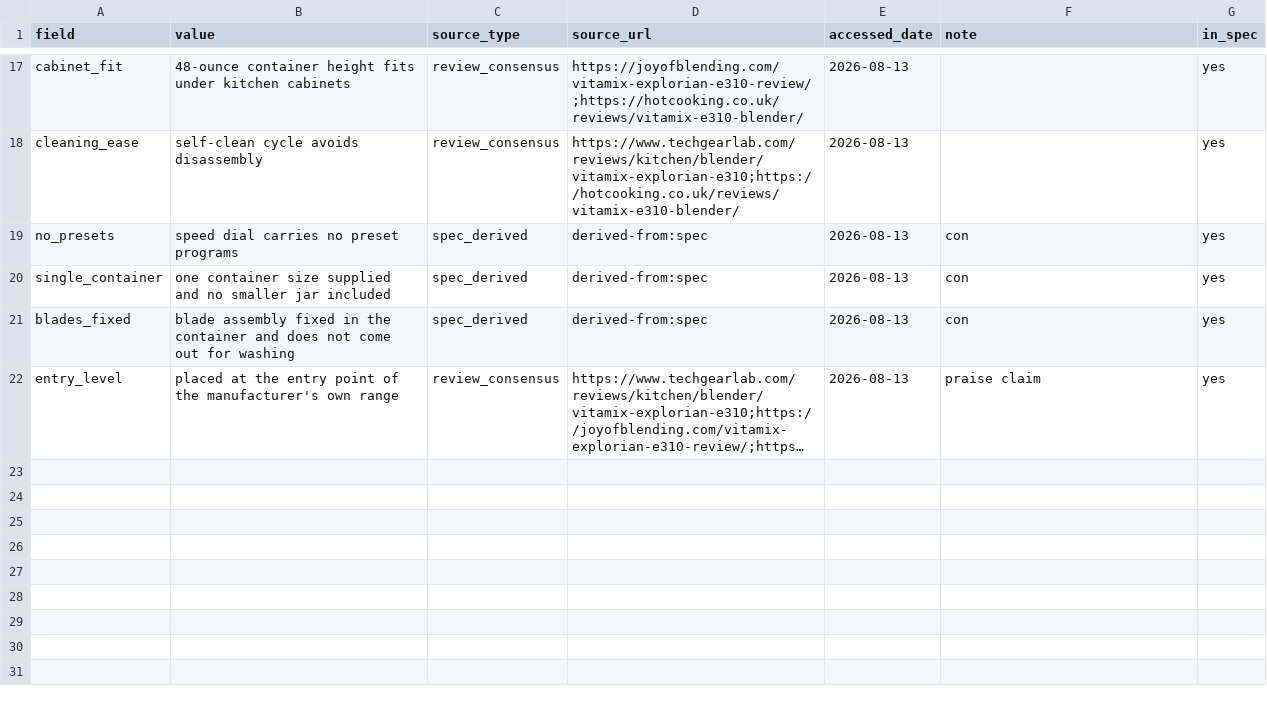
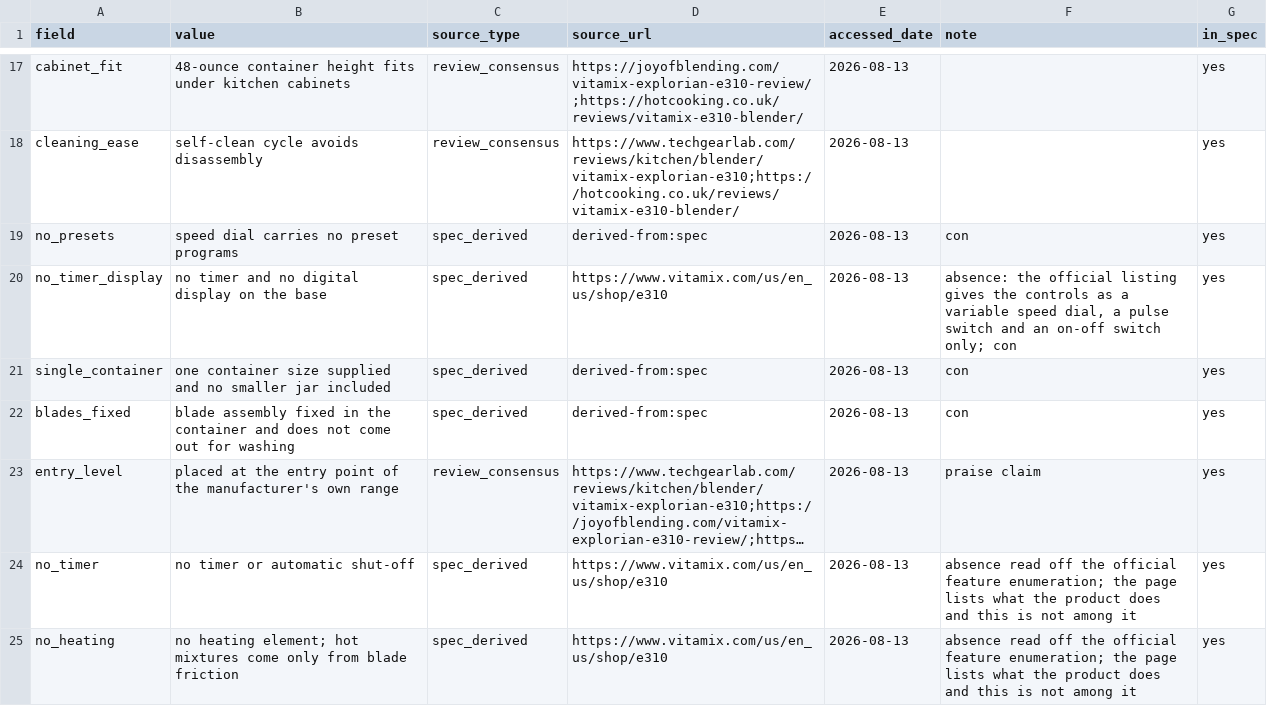
Before and after one commit to cracrazjf/EaseofRetrieval, a CSV file: data/raw/items/c04_blender_real/facts.csv, drawn as a sheet; only a part is shown, gaps mark what is left out; long unchanged cells end in …; the diff names each change by its address in the sheet, - before the commit and + after, or states it on an @@ line.

```diff
--- a/data/raw/items/c04_blender_real/facts.csv
+++ b/data/raw/items/c04_blender_real/facts.csv
+row 20: no_timer_display | no timer and no digital display on the base | spec_derived | https://www.vitamix.com/us/en_us/shop/e310 | 2026-08-13 | absence: the official listing gives the controls as a variable speed dial, a pulse switch and an on-off switch only; con | yes
+row 24: no_timer | no timer or automatic shut-off | spec_derived | https://www.vitamix.com/us/en_us/shop/e310 | 2026-08-13 | absence read off the official feature enumeration; the page lists what the product does and this is not among it | yes
+row 25: no_heating | no heating element; hot mixtures come only from blade friction | spec_derived | https://www.vitamix.com/us/en_us/shop/e310 | 2026-08-13 | absence read off the official feature enumeration; the page lists what the product does and this is not among it | yes
```
Also changed, not shown: data/raw/items/c01_espresso_real/facts.csv, data/raw/items/c03_ricecooker_real/facts.csv, 28 other files.
